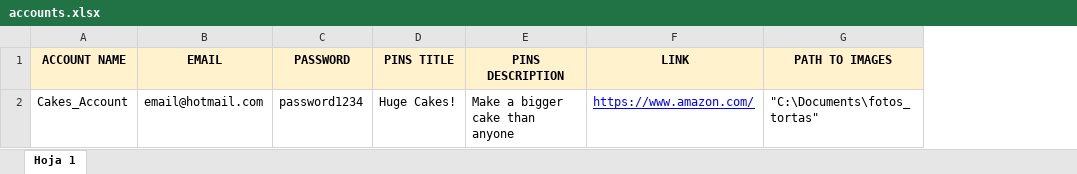
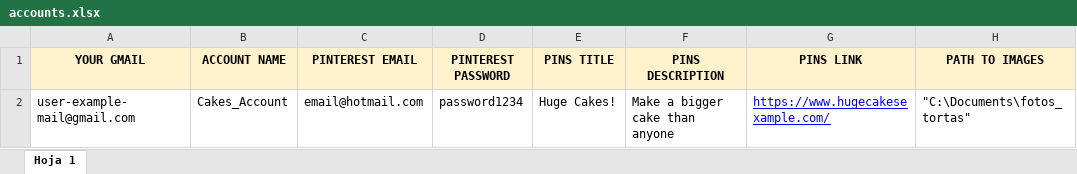
Before and after one commit to uriellmendezz/pinterest_automatization, an Excel workbook: accounts.xlsx, sheet Hoja 1, drawn as a sheet; values as stored, in another font and other column widths than the file's, no borders; charts and pictures not drawn; removed rows and columns are numbered as before the commit, all else as after; the diff names each change by its address in the sheet, - before the commit and + after, or states it on an @@ line.

```diff
--- a/accounts.xlsx (sheet Hoja 1)
+++ b/accounts.xlsx (sheet Hoja 1)
+column A (YOUR GMAIL), row 2: user-example-mail@gmail.com
-column F (LINK), row 2: https://www.amazon.com/
+column G (PINS LINK), row 2: https://www.hugecakesexample.com/
-C1: EMAIL
+C1: PINTEREST EMAIL
-D1: PASSWORD
+D1: PINTEREST PASSWORD
```
Also changed, not shown: 5 other files.
